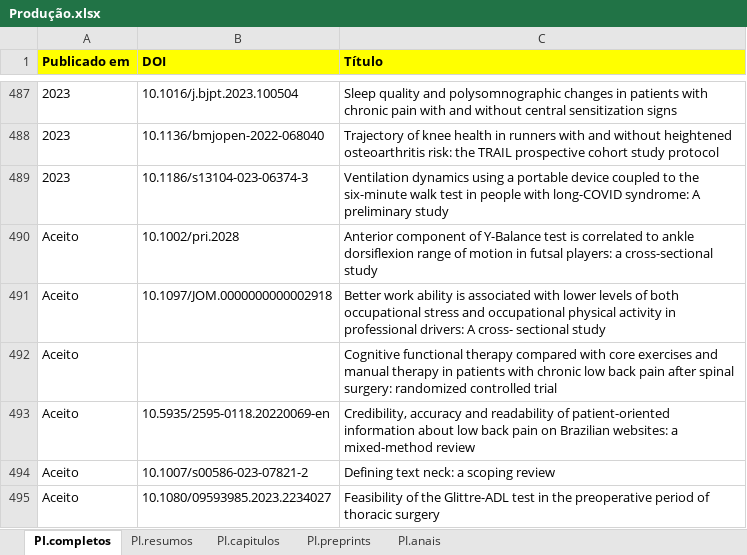
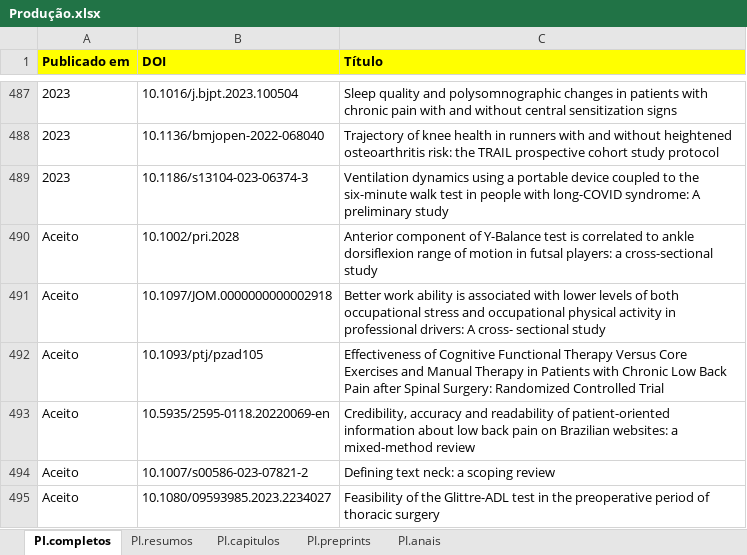
Before and after one commit to ppgcr-unisuam/observatoriocr, an Excel workbook: PPG/Produção.xlsx, sheet PI.completos, drawn as a sheet; only a part is shown, gaps mark what is left out; values as stored, in another font and other column widths than the file's, no borders; conditional formats not drawn; removed rows and columns are numbered as before the commit, all else as after; the diff names each change by its address in the sheet, - before the commit and + after, or states it on an @@ line.

```diff
--- a/PPG/Produção.xlsx (sheet PI.completos)
+++ b/PPG/Produção.xlsx (sheet PI.completos)
-row 492: Aceito |  | Cognitive functional therapy compared with core exercises and manual therapy in patients with chronic low back pain after spinal surgery: randomized controlled trial
+row 492: Aceito | 10.1093/ptj/pzad105 | Effectiveness of Cognitive Functional Therapy Versus Core Exercises and Manual Therapy in Patients with Chronic Low Back Pain after Spinal Surgery: Randomized Controlled Trial
```
Also changed, not shown: PPG/Blog institucional.xlsx, docs/PPG/Blog institucional.xlsx, 53 other files.
